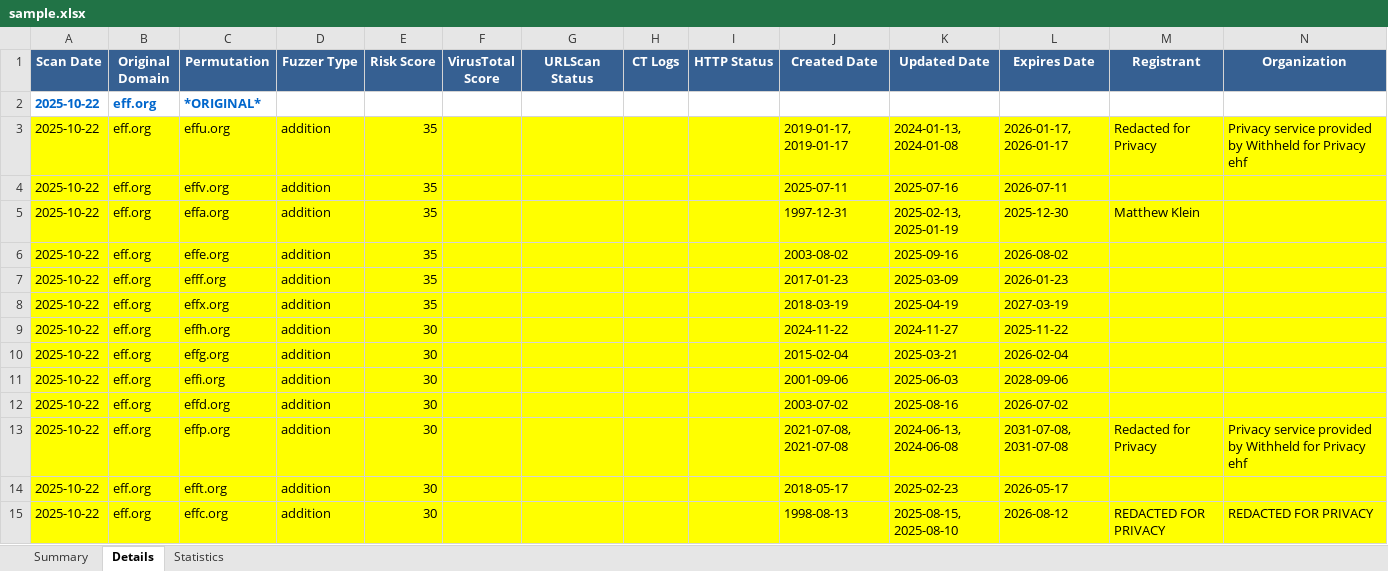
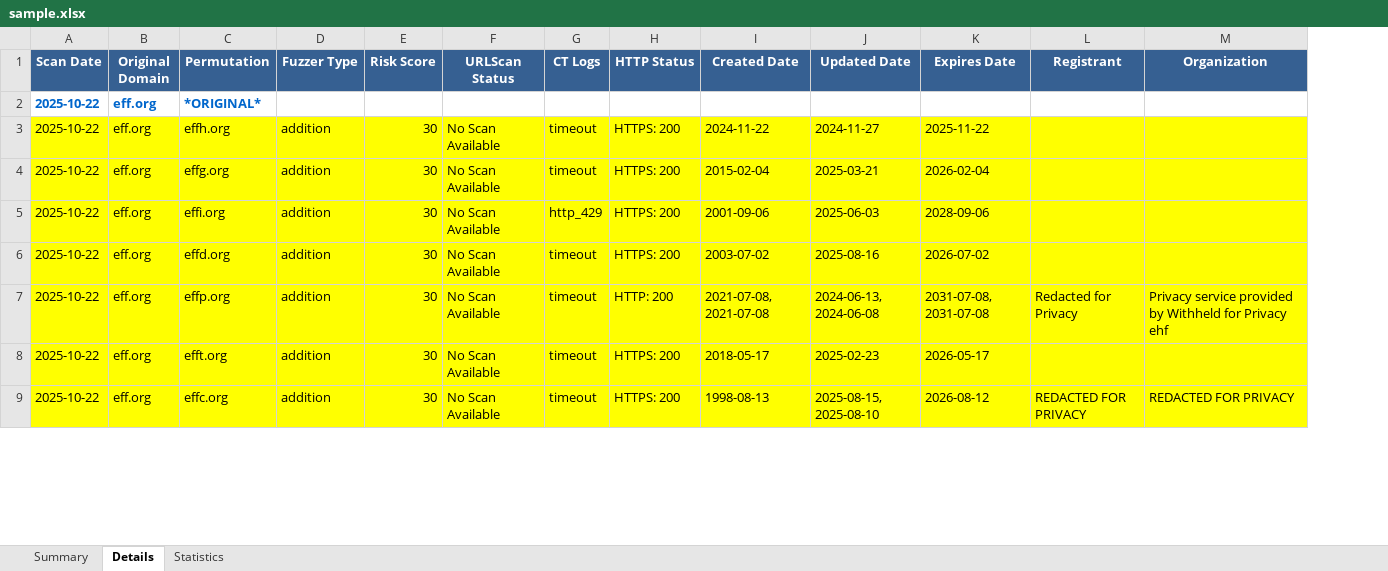
Before and after one commit to ChiefGyk3D/typo-sniper, an Excel workbook: results/sample.xlsx, sheet Details, drawn as a sheet; only a part is shown; values as stored, in another font and other column widths than the file's, no borders; removed rows and columns are numbered as before the commit, all else as after; rows hold the shown columns only; the diff covers the shown part only; the diff names each change by its address in the sheet, - before the commit and + after, or states it on an @@ line.

```diff
--- a/results/sample.xlsx (sheet Details)
+++ b/results/sample.xlsx (sheet Details)
-column F (VirusTotal Score), empty
-row 3: 2025-10-22 | eff.org | effu.org | addition | 35 |  |  |  |  | 2019-01-17, 2019-01-17 | 2024-01-13, 2024-01-08 | 2026-01-17, 2026-01-17 | Redacted for Privacy | Privacy service provided by Withheld for Privacy ehf
-row 4: 2025-10-22 | eff.org | effv.org | addition | 35 |  |  |  |  | 2025-07-11 | 2025-07-16 | 2026-07-11
-row 5: 2025-10-22 | eff.org | effa.org | addition | 35 |  |  |  |  | 1997-12-31 | 2025-02-13, 2025-01-19 | 2025-12-30 | Matthew Klein
-row 6: 2025-10-22 | eff.org | effe.org | addition | 35 |  |  |  |  | 2003-08-02 | 2025-09-16 | 2026-08-02
-row 7: 2025-10-22 | eff.org | efff.org | addition | 35 |  |  |  |  | 2017-01-23 | 2025-03-09 | 2026-01-23
-row 8: 2025-10-22 | eff.org | effx.org | addition | 35 |  |  |  |  | 2018-03-19 | 2025-04-19 | 2027-03-19
-F3:F9 (URLScan Status): (empty)
+F3:F9 (URLScan Status): No Scan Available
-G3:G4 (CT Logs): (empty)
+G3:G4 (CT Logs): timeout
-H3:H6 (HTTP Status): (empty)
+H3:H6 (HTTP Status): HTTPS: 200
-G5 (CT Logs): (empty)
+G5 (CT Logs): http_429
-G6:G9 (CT Logs): (empty)
+G6:G9 (CT Logs): timeout
-H7 (HTTP Status): (empty)
+H7 (HTTP Status): HTTP: 200
-H8:H9 (HTTP Status): (empty)
+H8:H9 (HTTP Status): HTTPS: 200
```
Also changed, not shown: 7 added rows, 1 removed row and 195 edited cells elsewhere in this sheet, sheet Statistics, 14 other files.
